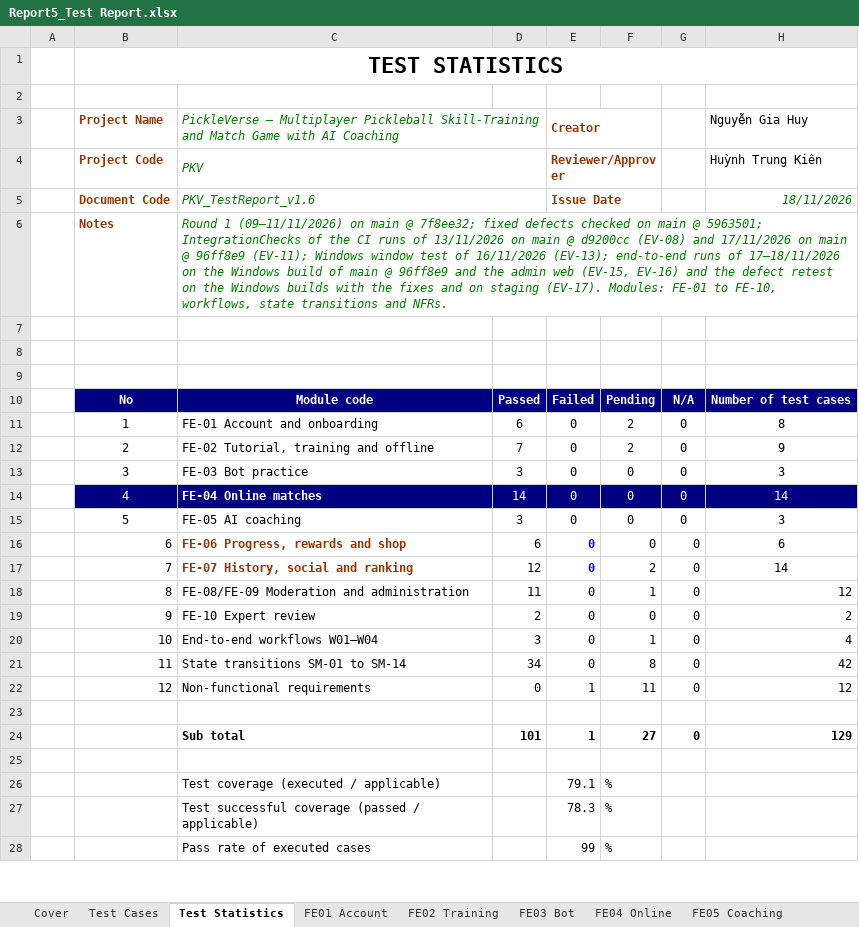
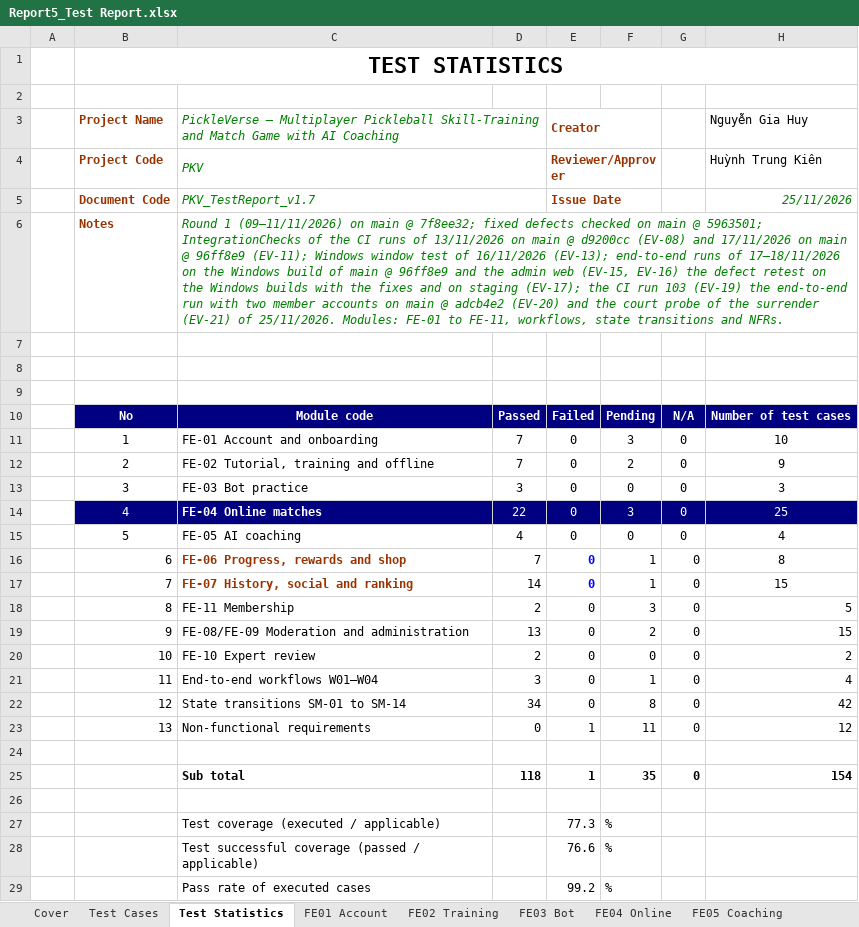
Before and after one commit to Tad-Min/PickleVerse, an Excel workbook: Doc/Project_report/Report/Report5_Test Report.xlsx, sheet Test Statistics, drawn as a sheet; only a part is shown; values as stored, in another font and other column widths than the file's, no borders; addresses are those after the commit; the diff covers the shown part only; the diff names each change by its address in the sheet, - before the commit and + after, or states it on an @@ line.

Commit message:
docs(report): regenerated Reports 1-7, test workbooks, tracking and schedule [skip ci]
R1 v1.6, R2 v1.7, R3 v1.7, R4 v1.7, R5 v1.10, R6 v1.8, R7; Test Report v1.7,
Unit Test v1.3; tracking and schedule with the status of 25/11/2026.

```diff
--- a/Doc/Project_report/Report/Report5_Test Report.xlsx (sheet Test Statistics)
+++ b/Doc/Project_report/Report/Report5_Test Report.xlsx (sheet Test Statistics)
-C5: PKV_TestReport_v1.6
+C5: PKV_TestReport_v1.7
-H5: 18/11/2026
+H5: 25/11/2026
-C6: …(EV-15, EV-16) and the defect retest on the Windows builds with the fixes and on staging (EV-17). Modules: FE-01 to FE-10, workflows, state…
+C6: …(EV-15, EV-16) the defect retest on the Windows builds with the fixes and on staging (EV-17); the CI run 103 (EV-19) the end-to-end run with two member accounts on main @ adcb4e2 (EV-20) and the court probe of the surrender (EV-21) of 25/11/2026. Modules: FE-01 to FE-11, workflows, state…
-D11: 6
+D11: 7
-F11: 2
+F11: 3
-H11: 8
+H11: 10
-D14: 14
+D14: 22
-F14: 0
+F14: 3
-H14: 14
+H14: 25
-D15: 3
+D15: 4
-H15: 3
+H15: 4
-D16: 6
+D16: 7
-F16: 0
+F16: 1
-H16: 6
+H16: 8
-D17: 12
+D17: 14
-F17: 2
+F17: 1
-H17: 14
+H17: 15
+row 18:  | 8 | FE-11 Membership | 2 | 0 | 3 | 0 | 5
-B19: 8
+B19: 9
-D19: 11
+D19: 13
-F19: 1
+F19: 2
-H19: 12
+H19: 15
-B20: 9
+B20: 10
-B21: 10
+B21: 11
-B22: 11
+B22: 12
-B23: 12
+B23: 13
-D25: 101
+D25: 118
-F25: 27
+F25: 35
-H25: 129
+H25: 154
-E27: 79.1
+E27: 77.3
-E28: 78.3
+E28: 76.6
-E29: 99
+E29: 99.2
```
Also changed, not shown: 2 edited cells elsewhere in this sheet, sheet Defects, sheet FE04 Online, sheet FE08-09 Admin, sheet Test Cases, sheet FE06 Progress, sheet FE01 Account, 4 more sheets, other sheet tabs, formulas that keep their value, Doc/Project_report/Report/PickleVerse_Project_Tracking.xlsx, Doc/Project_report/Report/Report5_Unit Test.xlsx, 8 other files.
